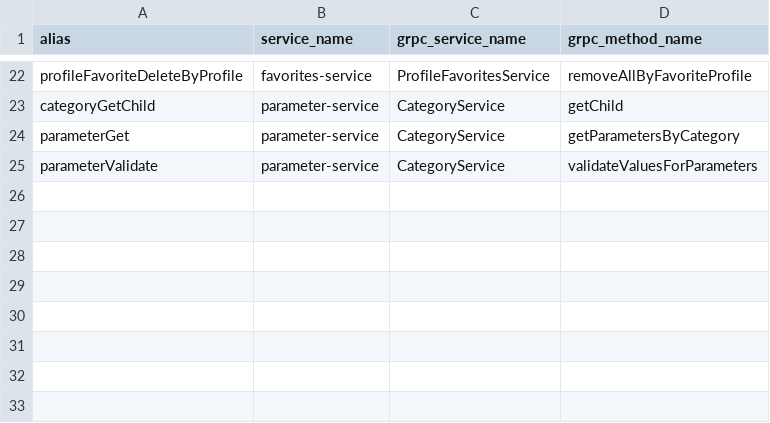
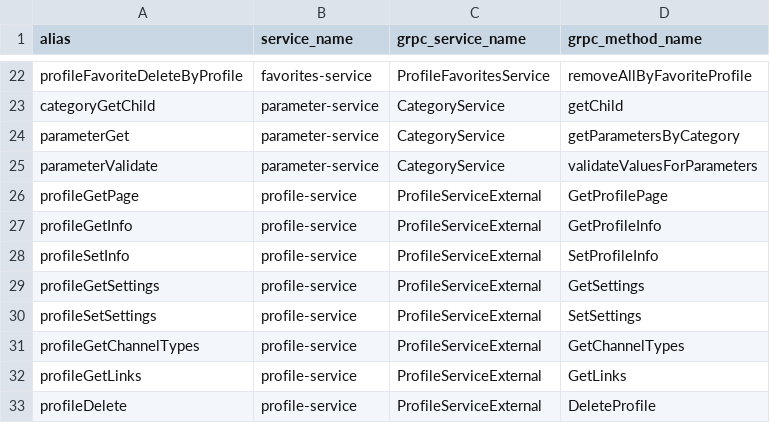
Before and after one commit to ZveronHSE/backend_new, a CSV file: apigateway/src/main/resources/db/data/aliases.csv, drawn as a sheet; only a part is shown, gaps mark what is left out.

```diff
--- a/apigateway/src/main/resources/db/data/aliases.csv
+++ b/apigateway/src/main/resources/db/data/aliases.csv
@@ -25 +25,9 @@
 "parameterValidate","parameter-service","CategoryService","validateValuesForParameters"
+"profileGetPage","profile-service","ProfileServiceExternal","GetProfilePage"
+"profileGetInfo","profile-service","ProfileServiceExternal","GetProfileInfo"
+"profileSetInfo","profile-service","ProfileServiceExternal","SetProfileInfo"
+"profileGetSettings","profile-service","ProfileServiceExternal","GetSettings"
+"profileSetSettings","profile-service","ProfileServiceExternal","SetSettings"
+"profileGetChannelTypes","profile-service","ProfileServiceExternal","GetChannelTypes"
+"profileGetLinks","profile-service","ProfileServiceExternal","GetLinks"
+"profileDelete","profile-service","ProfileServiceExternal","DeleteProfile"
```
Also changed, not shown: 14 other files.
